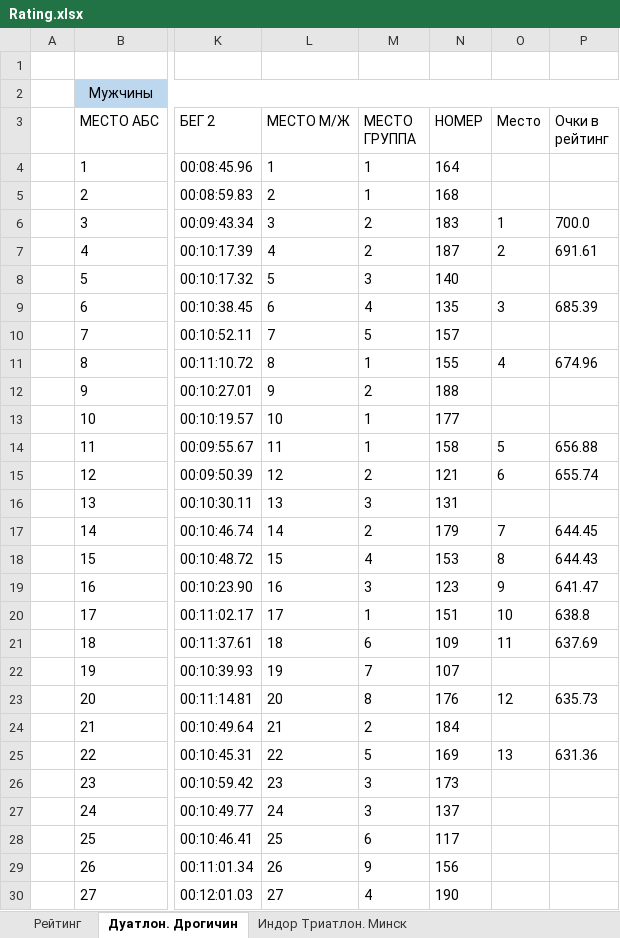
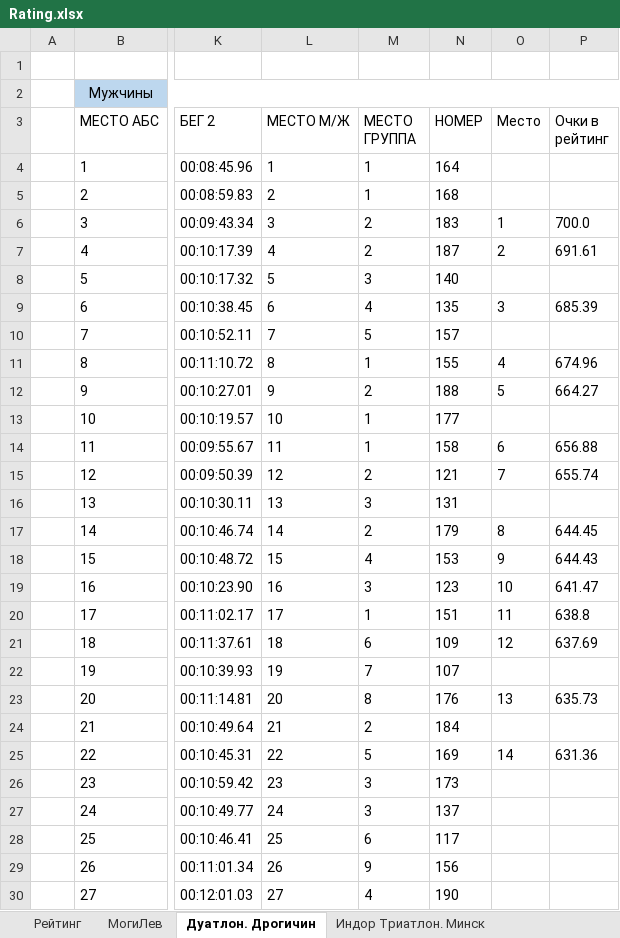
Before and after one commit to mkharytonau/bft-league-rating, an Excel workbook: src/main/resources/2025/Rating.xlsx, sheet Дуатлон. Дрогичин, drawn as a sheet; only a part is shown, gaps mark what is left out; values as stored, in another font and other column widths than the file's, no borders; the diff covers the shown part only; the diff names each change by its address in the sheet, - before the commit and + after, or states it on an @@ line.

```diff
--- a/src/main/resources/2025/Rating.xlsx (sheet Дуатлон. Дрогичин)
+++ b/src/main/resources/2025/Rating.xlsx (sheet Дуатлон. Дрогичин)
+sheet tab: МогиЛев
-O12 (Место): (empty)
+O12 (Место): 5
-P12 (Очки в рейтинг): (empty)
+P12 (Очки в рейтинг): 664.27
-O14 (Место): 5
+O14 (Место): 6
-O15 (Место): 6
+O15 (Место): 7
-O17 (Место): 7
+O17 (Место): 8
-O18 (Место): 8
+O18 (Место): 9
-O19 (Место): 9
+O19 (Место): 10
-O20 (Место): 10
+O20 (Место): 11
-O21 (Место): 11
+O21 (Место): 12
-O23 (Место): 12
+O23 (Место): 13
-O25 (Место): 13
+O25 (Место): 14
```
Also changed, not shown: 30 edited cells elsewhere in this sheet, sheet Рейтинг, sheet Индор Триатлон. Минск, sheet Зимний триатлон. Логойск, 18 other files.
